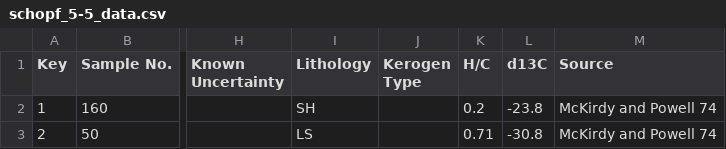
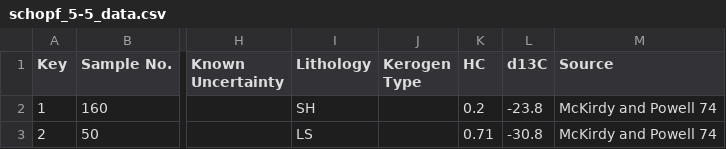
Before and after one commit to RowanGregoire/CarbonIsotopeCompilation, a CSV file: data/schopf_5-5_data.csv, drawn as a sheet; only a part is shown, gaps mark what is left out; the diff names each change by its address in the sheet, - before the commit and + after, or states it on an @@ line.

Commit message:
Update schopf_5-5_data.csv
Change H/C column to HC

```diff
--- a/data/schopf_5-5_data.csv
+++ b/data/schopf_5-5_data.csv
-K1: H/C
+K1: HC
```
